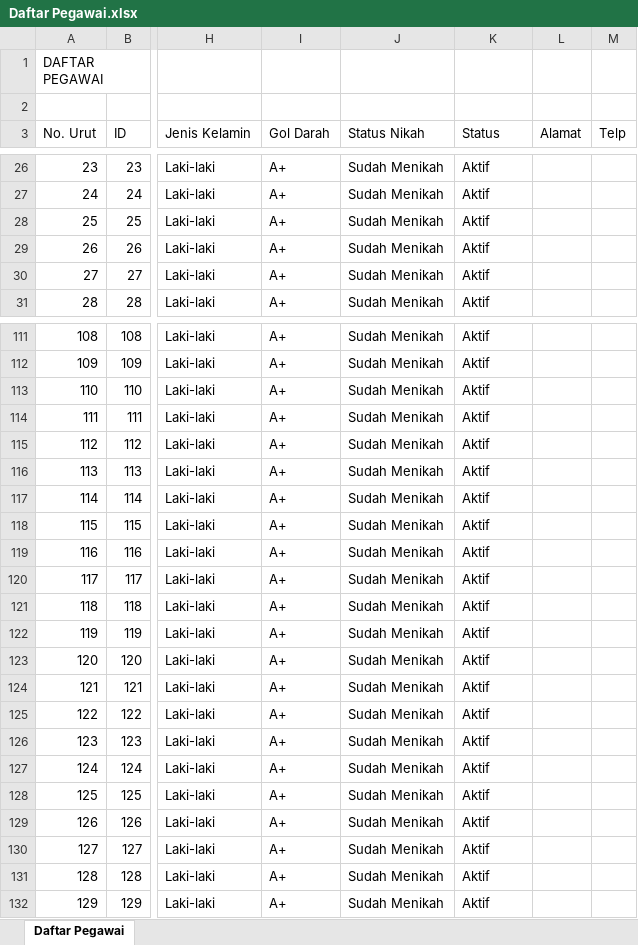
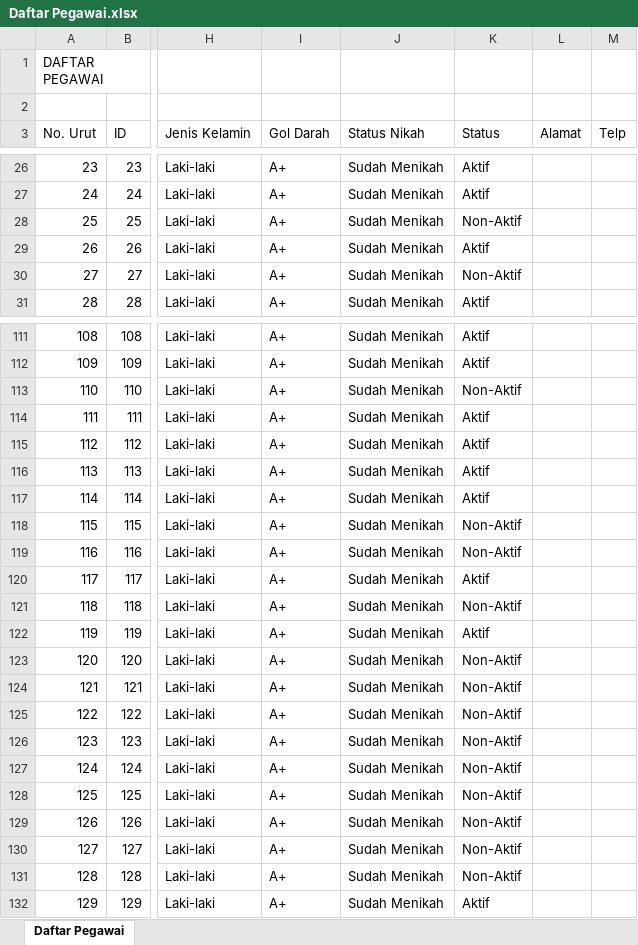
Before and after one commit to FadelNurAkhmad/Simpeg_PT_Gramasurya, an Excel workbook: assets/excel/Daftar Pegawai.xlsx, sheet Daftar Pegawai, drawn as a sheet; only a part is shown, gaps mark what is left out; values as stored, in another font and other column widths than the file's, no borders; the diff covers the shown part only; the diff names each change by its address in the sheet, - before the commit and + after, or states it on an @@ line.

```diff
--- a/assets/excel/Daftar Pegawai.xlsx (sheet Daftar Pegawai)
+++ b/assets/excel/Daftar Pegawai.xlsx (sheet Daftar Pegawai)
-K28 (Status): Aktif
+K28 (Status): Non-Aktif
-K30 (Status): Aktif
+K30 (Status): Non-Aktif
-K113 (Status): Aktif
+K113 (Status): Non-Aktif
-K118:K119 (Status): Aktif
+K118:K119 (Status): Non-Aktif
-K121 (Status): Aktif
+K121 (Status): Non-Aktif
-K123:K131 (Status): Aktif
+K123:K131 (Status): Non-Aktif
```
Also changed, not shown: 16 edited cells elsewhere in this sheet, assets/excel/Rekap Presensi harian.xlsx, 10 other files.
